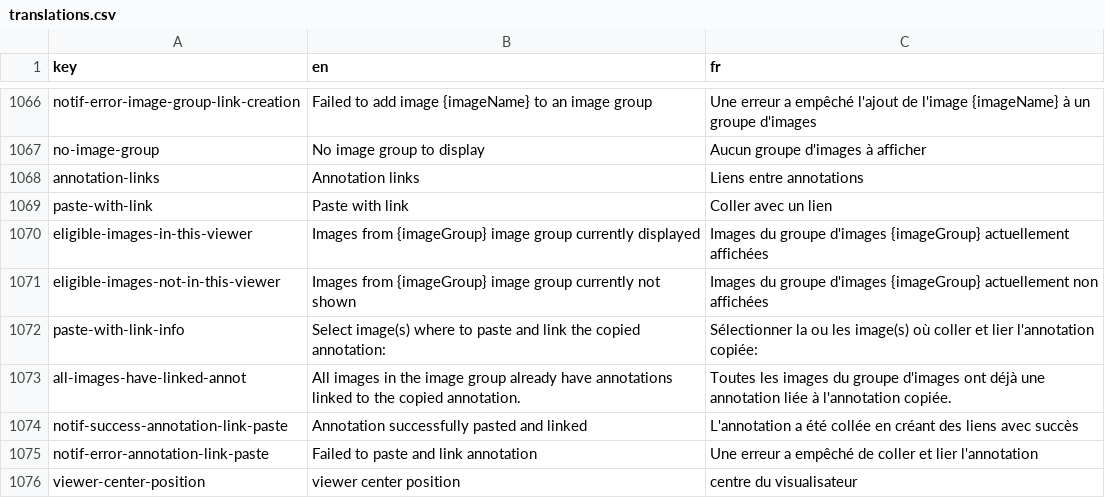
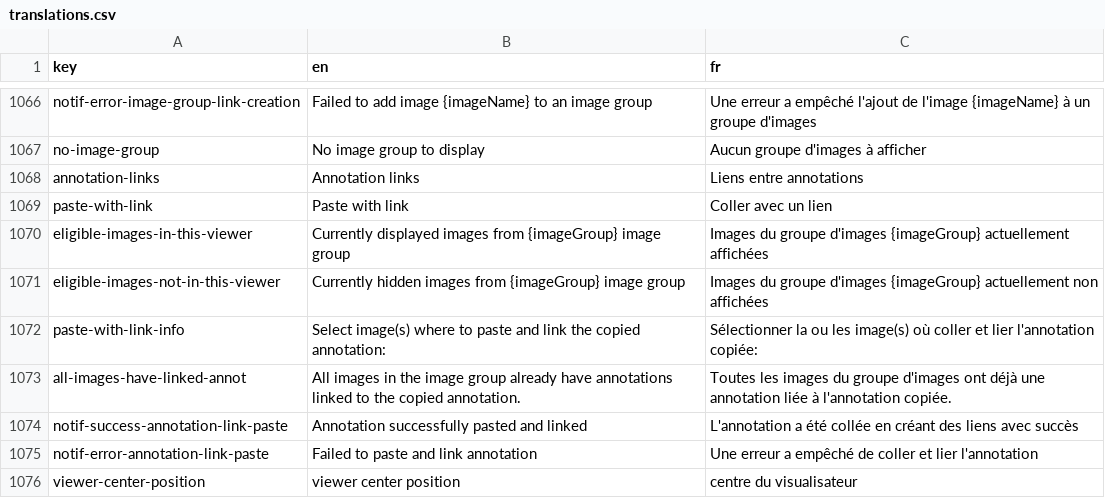
Before and after one commit to cytomine/Cytomine-Web-UI, a CSV file: src/locales/translations.csv, drawn as a sheet; only a part is shown, gaps mark what is left out.

Commit message:
Improve messages in Paste with link modal (2)

```diff
--- a/src/locales/translations.csv
+++ b/src/locales/translations.csv
@@ -1069,4 +1069,4 @@ annotation-links,Annotation links,Liens entre annotations
 paste-with-link,Paste with link,Coller avec un lien
-eligible-images-in-this-viewer,Images from {imageGroup} image group currently displayed,Images du groupe d'images {imageGroup} actuellement affichées
-eligible-images-not-in-this-viewer,Images from {imageGroup} image group currently not shown,Images du groupe d'images {imageGroup} actuellement non affichées
+eligible-images-in-this-viewer,Currently displayed images from {imageGroup} image group,Images du groupe d'images {imageGroup} actuellement affichées
+eligible-images-not-in-this-viewer,Currently hidden images from {imageGroup} image group,Images du groupe d'images {imageGroup} actuellement non affichées
 paste-with-link-info,Select image(s) where to paste and link the copied annotation:,Sélectionner la ou les image(s) où coller et lier l'annotation copiée:
```
